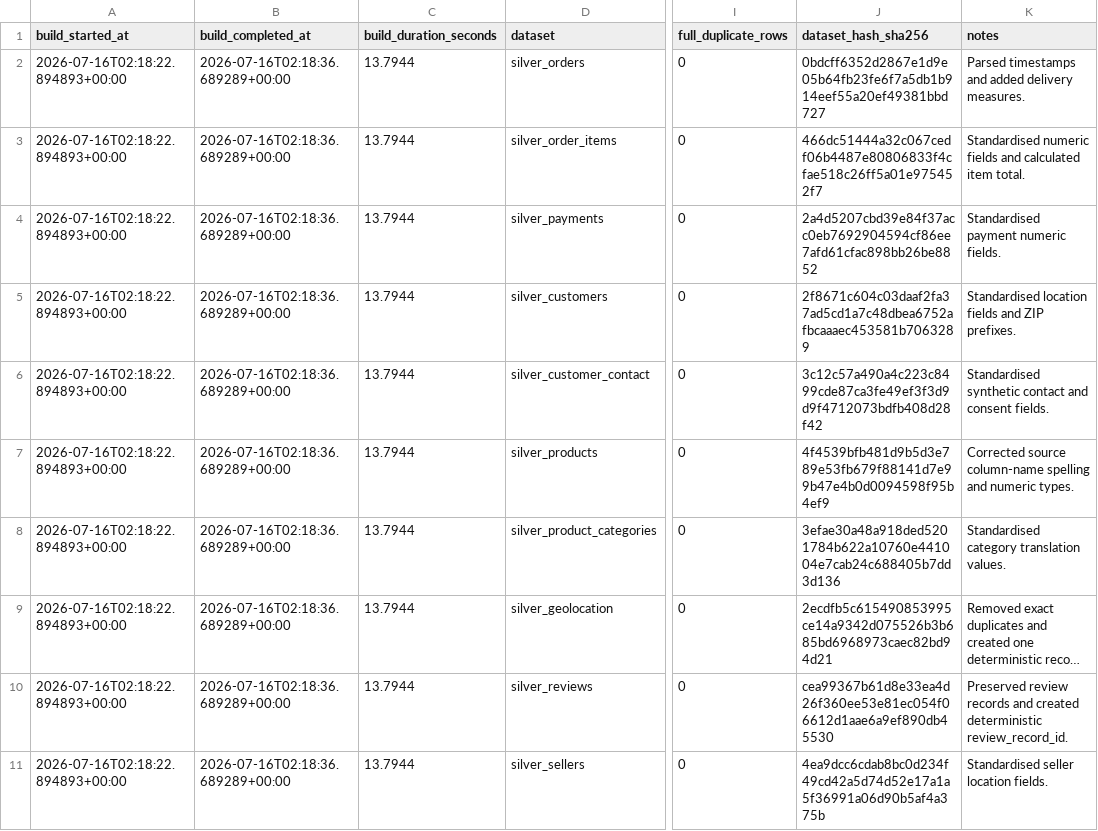
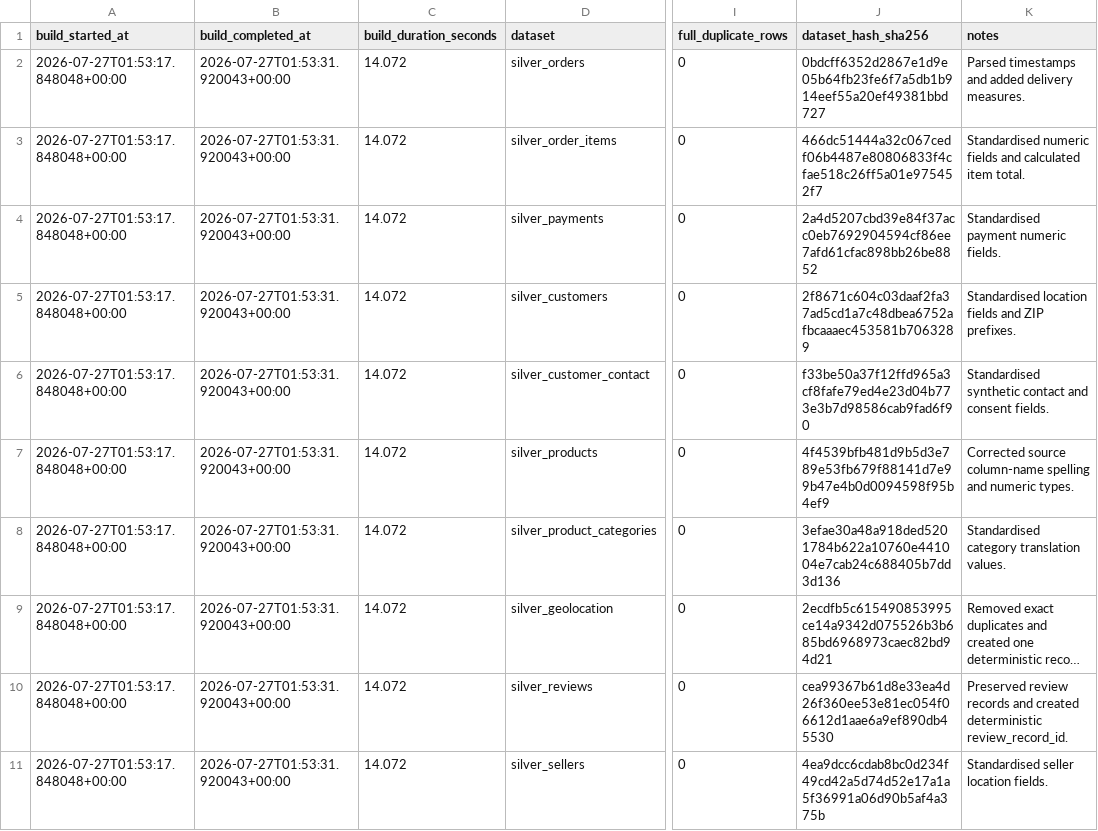
Before and after one commit to AkhilBhavsar/thesis-pac-data-pipeline, a CSV file: experiments/results/silver_build_manifest.csv, drawn as a sheet; only a part is shown, gaps mark what is left out; long unchanged cells end in …; the diff names each change by its address in the sheet, - before the commit and + after, or states it on an @@ line.

```diff
--- a/experiments/results/silver_build_manifest.csv
+++ b/experiments/results/silver_build_manifest.csv
-A2:A11 (build_started_at): 2026-07-16T02:18:22.894893+00:00
+A2:A11 (build_started_at): 2026-07-27T01:53:17.848048+00:00
-B2:B11 (build_completed_at): 2026-07-16T02:18:36.689289+00:00
+B2:B11 (build_completed_at): 2026-07-27T01:53:31.920043+00:00
-C2:C11 (build_duration_seconds): 13.7944
+C2:C11 (build_duration_seconds): 14.072
-J6 (dataset_hash_sha256): 3c12c57a490a4c223c8499cde87ca3fe49ef3f3d9d9f4712073bdfb408d28f42
+J6 (dataset_hash_sha256): f33be50a37f12ffd965a3cf8fafe79ed4e23d04b773e3b7d98586cab9fad6f90
```
Also changed, not shown: 5 other files.
